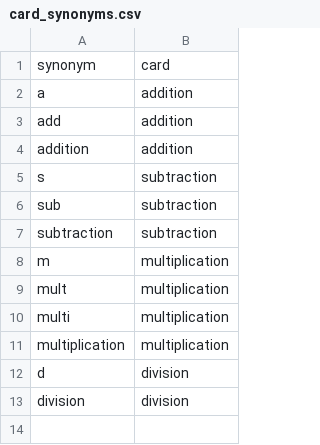
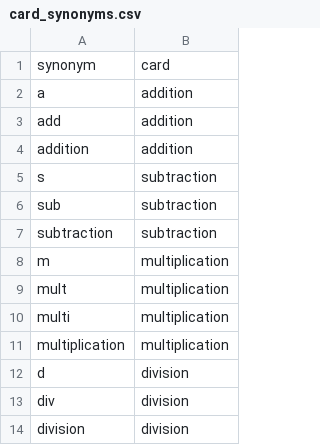
Before and after one commit to jarad/flashcardData, a CSV file: data-raw/card_synonyms.csv, drawn as a sheet.

Commit message:
Add div to synonyms for division

```diff
--- a/data-raw/card_synonyms.csv
+++ b/data-raw/card_synonyms.csv
@@ -12,2 +12,3 @@ multiplication,multiplication
 d,division
+div,division
 division,division
```
Also changed, not shown: 1 other file.
